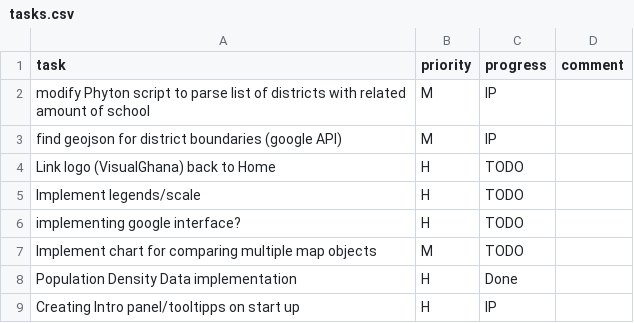
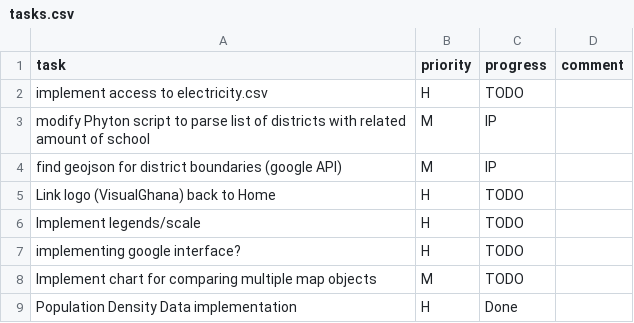
Before and after one commit to MrOrange1992/VisualGhana, a CSV file: tasks.csv, drawn as a sheet; only a part is shown; the shorter side is filled out with more unchanged rows; the diff names each change by its address in the sheet, - before the commit and + after, or states it on an @@ line.

Commit message:
Update tasks.csv

```diff
--- a/tasks.csv
+++ b/tasks.csv
+row 2: implement access to electricity.csv | H | TODO
```
